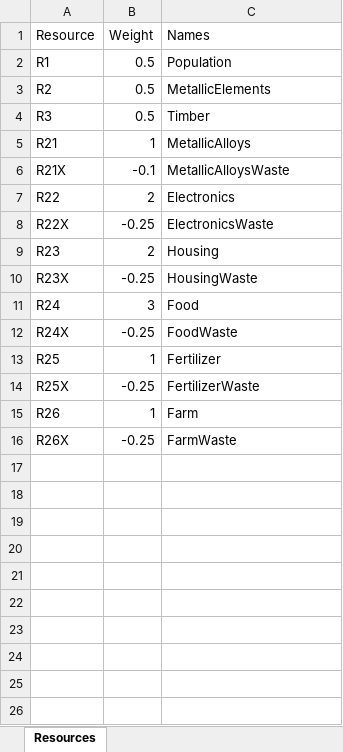
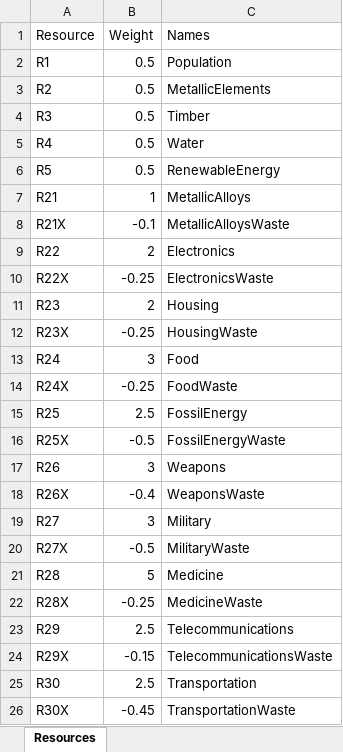
Before and after one commit to divyaprabhakaran7/AI-Spring-2021, an Excel workbook: data/resource_data.xlsx, sheet Resources, drawn as a sheet; values as stored, in another font and other column widths than the file's, no borders; addresses are those after the commit; the diff names each change by its address in the sheet, - before the commit and + after, or states it on an @@ line.

Commit message:
added the extra transformations to world.py and resource_data.xlsx

```diff
--- a/data/resource_data.xlsx (sheet Resources)
+++ b/data/resource_data.xlsx (sheet Resources)
+row 5: R4 | 0.5 | Water
+row 6: R5 | 0.5 | RenewableEnergy
-B15 (Weight): 1
+B15 (Weight): 2.5
-C15 (Names): Fertilizer
+C15 (Names): FossilEnergy
-B16 (Weight): -0.25
+B16 (Weight): -0.5
-C16 (Names): FertilizerWaste
+C16 (Names): FossilEnergyWaste
-B17 (Weight): 1
+B17 (Weight): 3
-C17 (Names): Farm
+C17 (Names): Weapons
-B18 (Weight): -0.25
+B18 (Weight): -0.4
-C18 (Names): FarmWaste
+C18 (Names): WeaponsWaste
+row 19: R27 | 3 | Military
+row 20: R27X | -0.5 | MilitaryWaste
+row 21: R28 | 5 | Medicine
+row 22: R28X | -0.25 | MedicineWaste
+row 23: R29 | 2.5 | Telecommunications
+row 24: R29X | -0.15 | TelecommunicationsWaste
+row 25: R30 | 2.5 | Transportation
+row 26: R30X | -0.45 | TransportationWaste
```
Also changed, not shown: 1 other file.
